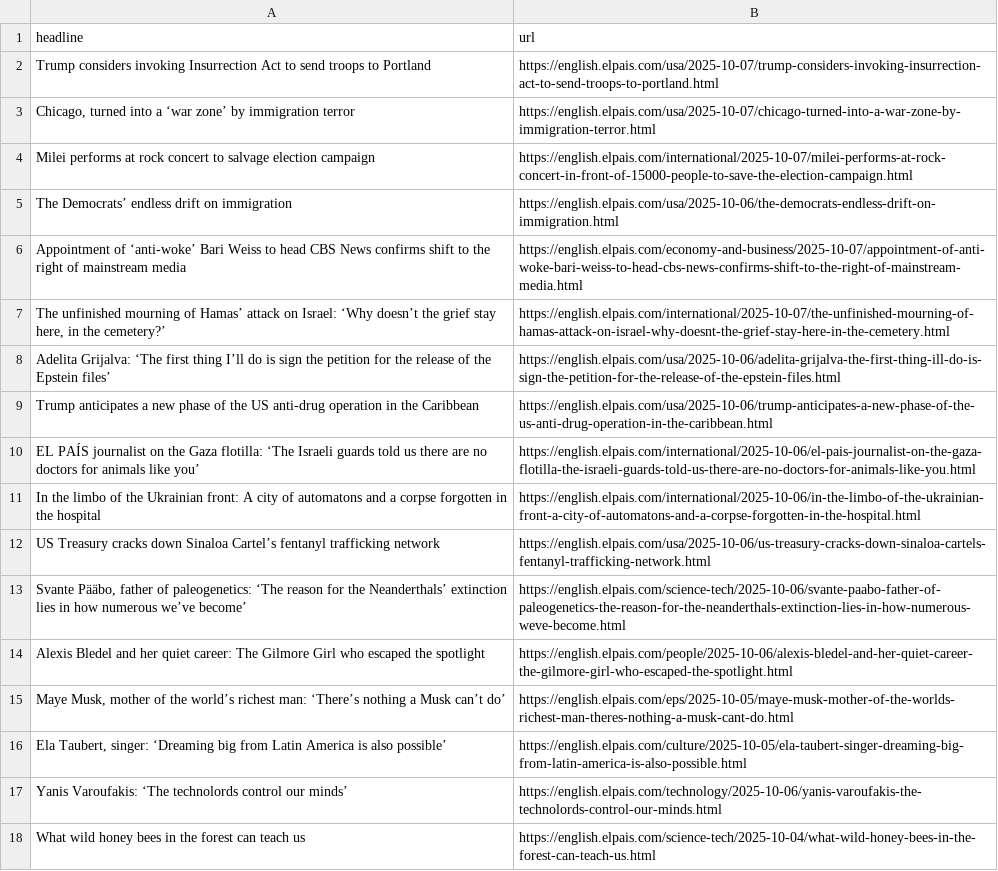
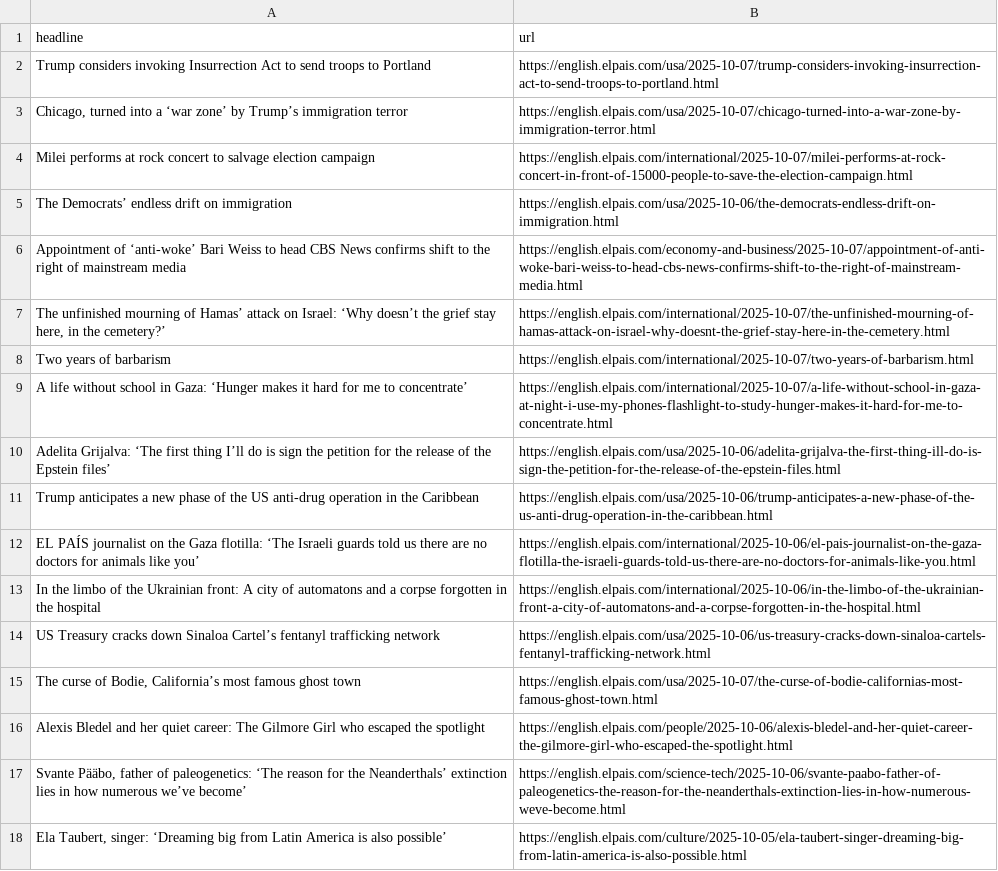
Before and after one commit to dimitriselaf/el-pais-autoscraper, a CSV file: headlines.csv, drawn as a sheet; only a part is shown; the shorter side is filled out with more unchanged rows.

```diff
--- a/headlines.csv
+++ b/headlines.csv
@@ -2,3 +2,3 @@ headline,url
 Trump considers invoking Insurrection Act to send troops to Portland,https://english.elpais.com/usa/2025-10-07/trump-considers-invoking-insurrection-act-to-send-troops-to-portland.html
-"Chicago, turned into a ‘war zone’ by immigration terror",https://english.elpais.com/usa/2025-10-07/chicago-turned-into-a-war-zone-by-immigration-terror.html
+"Chicago, turned into a ‘war zone’ by Trump’s immigration terror",https://english.elpais.com/usa/2025-10-07/chicago-turned-into-a-war-zone-by-immigration-terror.html
 Milei performs at rock concert to salvage election campaign,https://english.elpais.com/international/2025-10-07/milei-performs-at-rock-concert-in-front-of-15000-people-to-save-the-election-campaign.html
@@ -7,2 +7,4 @@ Appointment of ‘anti-woke’ Bari Weiss to head CBS News confirms shift to the
 "The unfinished mourning of Hamas’ attack on Israel: ‘Why doesn’t the grief stay here, in the cemetery?’",https://english.elpais.com/international/2025-10-07/the-unfinished-mourning-of-hamas-attack-on-israel-why-doesnt-the-grief-stay-here-in-the-cemetery.html
+Two years of barbarism,https://english.elpais.com/international/2025-10-07/two-years-of-barbarism.html
+A life without school in Gaza: ‘Hunger makes it hard for me to concentrate’,https://english.elpais.com/international/2025-10-07/a-life-without-school-in-gaza-at-night-i-use-my-phones-flashlight-to-study-hunger-makes-it-hard-for-me-to-concentrate.html
 Adelita Grijalva: ‘The first thing I’ll do is sign the petition for the release of the Epstein files’,https://english.elpais.com/usa/2025-10-06/adelita-grijalva-the-first-thing-ill-do-is-sign-the-petition-for-the-release-of-the-epstein-files.html
@@ -12,5 +14,5 @@ In the limbo of the Ukrainian front: A city of automatons and a corpse forgotten
 US Treasury cracks down Sinaloa Cartel’s fentanyl trafficking network,https://english.elpais.com/usa/2025-10-06/us-treasury-cracks-down-sinaloa-cartels-fentanyl-trafficking-network.html
+"The curse of Bodie, California’s most famous ghost town",https://english.elpais.com/usa/2025-10-07/the-curse-of-bodie-californias-most-famous-ghost-town.html
+Alexis Bledel and her quiet career: The Gilmore Girl who escaped the spotlight,https://english.elpais.com/people/2025-10-06/alexis-bledel-and-her-quiet-career-the-gilmore-girl-who-escaped-the-spotlight.html
 "Svante Pääbo, father of paleogenetics: ‘The reason for the Neanderthals’ extinction lies in how numerous we’ve become’",https://english.elpais.com/science-tech/2025-10-06/svante-paabo-father-of-paleogenetics-the-reason-for-the-neanderthals-extinction-lies-in-how-numerous-weve-become.html
-Alexis Bledel and her quiet career: The Gilmore Girl who escaped the spotlight,https://english.elpais.com/people/2025-10-06/alexis-bledel-and-her-quiet-career-the-gilmore-girl-who-escaped-the-spotlight.html
-"Maye Musk, mother of the world’s richest man: ‘There’s nothing a Musk can’t do’",https://english.elpais.com/eps/2025-10-05/maye-musk-mother-of-the-worlds-richest-man-theres-nothing-a-musk-cant-do.html
 "Ela Taubert, singer: ‘Dreaming big from Latin America is also possible’",https://english.elpais.com/culture/2025-10-05/ela-taubert-singer-dreaming-big-from-latin-america-is-also-possible.html
```
